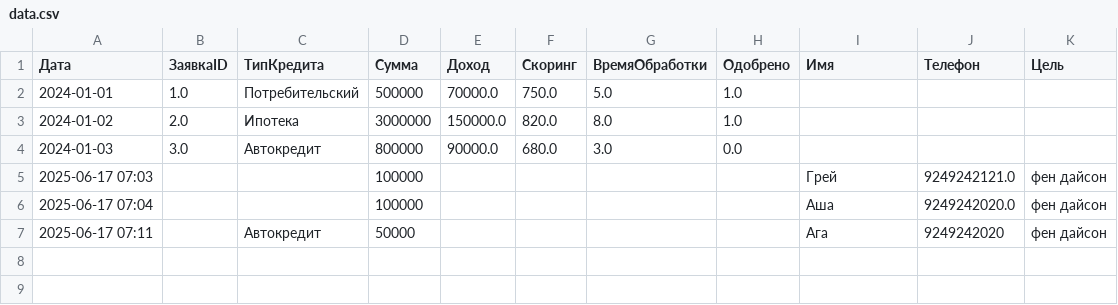
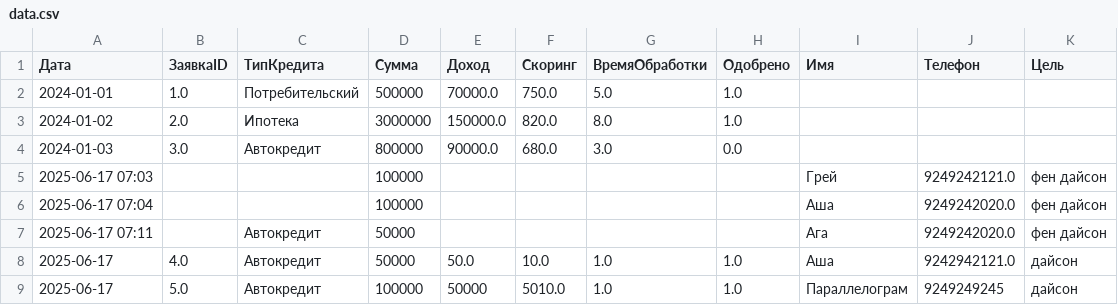
Before and after one commit to ZinaidaGublina/SPS-4-course-RGR-dashboards, a CSV file: data.csv, drawn as a sheet.

```diff
--- a/data.csv
+++ b/data.csv
@@ -6,2 +6,4 @@
 2025-06-17 07:04,,,100000,,,,,Аша,9249242020.0,фен дайсон
-2025-06-17 07:11,,Автокредит,50000,,,,,Ага,9249242020,фен дайсон
+2025-06-17 07:11,,Автокредит,50000,,,,,Ага,9249242020.0,фен дайсон
+2025-06-17,4.0,Автокредит,50000,50.0,10.0,1.0,1.0,Аша,9242942121.0,дайсон
+2025-06-17,5.0,Автокредит,100000,50000,5010.0,1.0,1.0,Параллелограм,9249249245,дайсон
```
Also changed, not shown: 2 other files.
